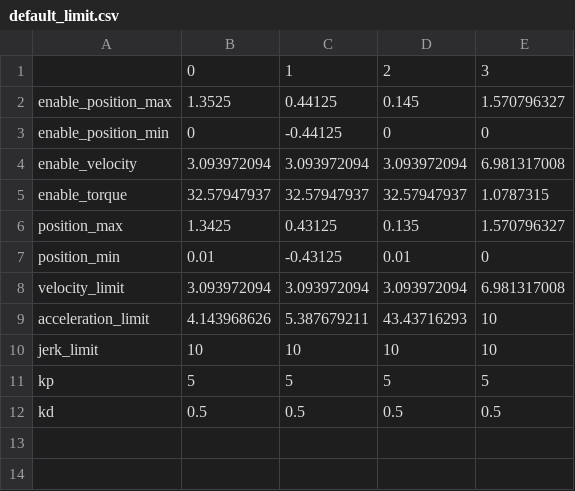
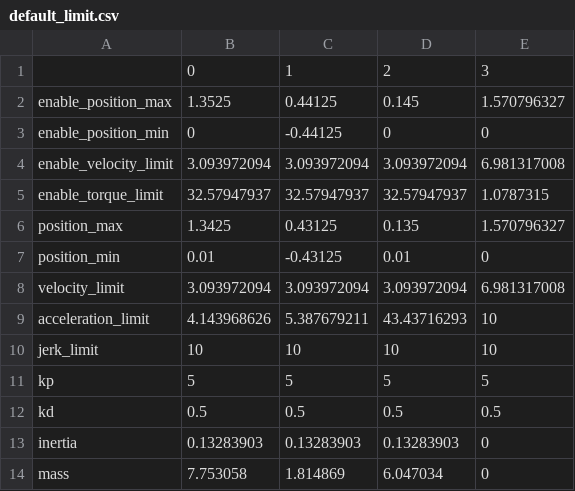
Before and after one commit to catchrobo2022/catchrobo_robot, a CSV file: catchrobo_driver/config/default_limit.csv, drawn as a sheet.

```diff
--- a/catchrobo_driver/config/default_limit.csv
+++ b/catchrobo_driver/config/default_limit.csv
@@ -3,4 +3,4 @@ enable_position_max,1.3525,0.44125,0.145,1.570796327
 enable_position_min,0,-0.44125,0,0
-enable_velocity,3.093972094,3.093972094,3.093972094,6.981317008
-enable_torque,32.57947937,32.57947937,32.57947937,1.0787315
+enable_velocity_limit,3.093972094,3.093972094,3.093972094,6.981317008
+enable_torque_limit,32.57947937,32.57947937,32.57947937,1.0787315
 position_max,1.3425,0.43125,0.135,1.570796327
@@ -12 +12,3 @@ kp,5,5,5,5
 kd,0.5,0.5,0.5,0.5
+inertia,0.13283903,0.13283903,0.13283903,0
+mass,7.753058,1.814869,6.047034,0
```
Also changed, not shown: 3 other files.
